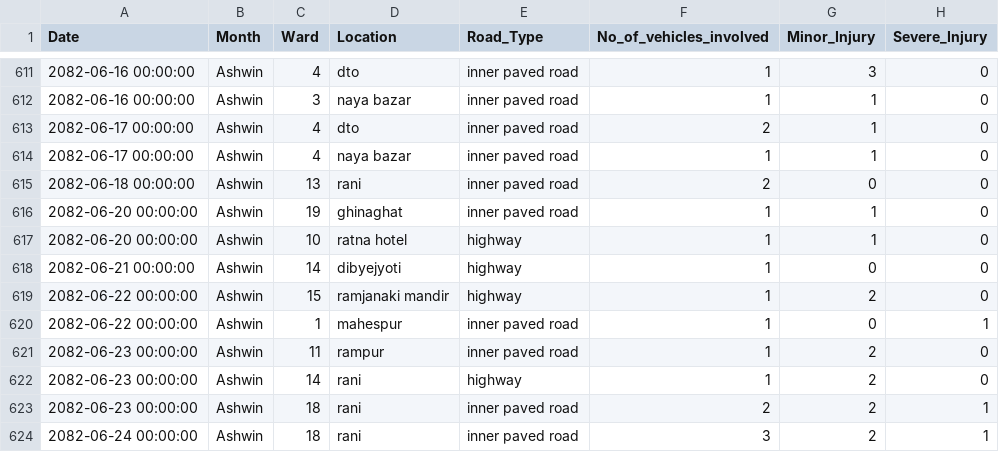
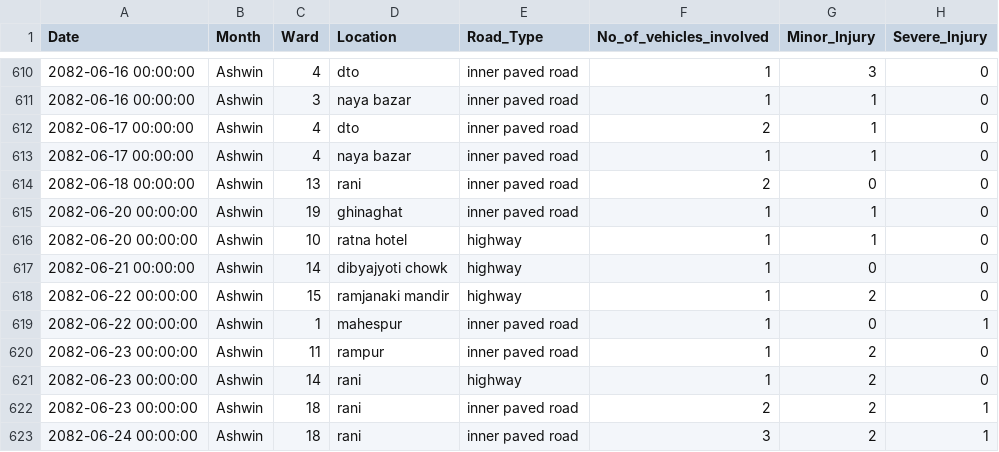
Before and after one commit to debiyani/traffic-accident-biratnagar, a CSV file: notebooks/cleaned_data.csv, drawn as a sheet; only a part is shown, gaps mark what is left out; addresses are those after the commit; the diff covers the shown part only; the diff names each change by its address in the sheet, - before the commit and + after, or states it on an @@ line.

```diff
--- a/notebooks/cleaned_data.csv
+++ b/notebooks/cleaned_data.csv
-D617 (Location): dibyejyoti
+D617 (Location): dibyajyoti chowk
```
Also changed, not shown: 1 removed row and 10 edited cells elsewhere in this file, data/processed_data.csv, 23 other files.
